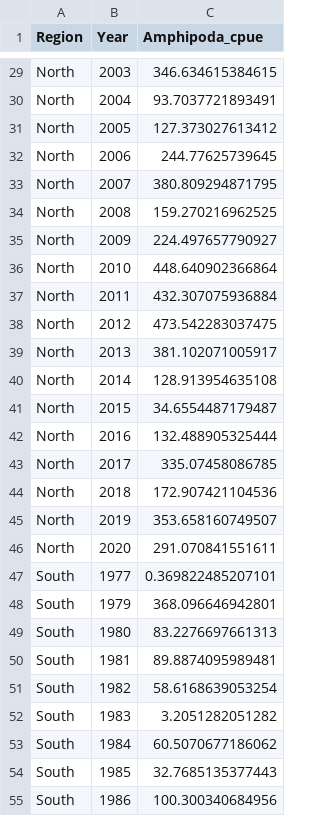
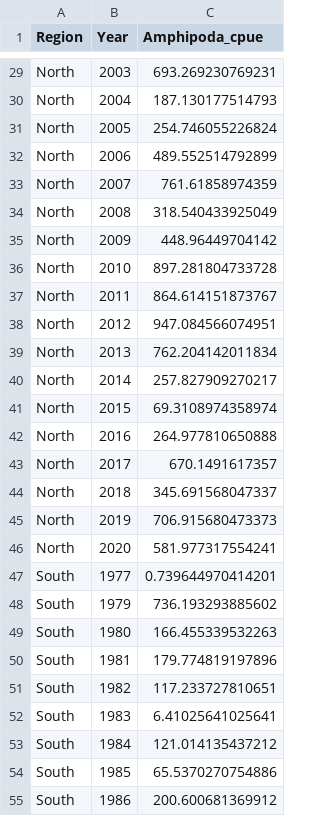
Before and after one commit to Delta-Stewardship-Council/swg-21-foodwebs, a CSV file: data/annual_averages/amphipod_annual_regions.csv, drawn as a sheet; only a part is shown, gaps mark what is left out; the diff covers the shown part only.

```diff
--- a/data/annual_averages/amphipod_annual_regions.csv
+++ b/data/annual_averages/amphipod_annual_regions.csv
@@ -29,27 +29,27 @@
-"North",2003,346.634615384615
-"North",2004,93.7037721893491
-"North",2005,127.373027613412
-"North",2006,244.77625739645
-"North",2007,380.809294871795
-"North",2008,159.270216962525
-"North",2009,224.497657790927
-"North",2010,448.640902366864
-"North",2011,432.307075936884
-"North",2012,473.542283037475
-"North",2013,381.102071005917
-"North",2014,128.913954635108
-"North",2015,34.6554487179487
-"North",2016,132.488905325444
-"North",2017,335.07458086785
-"North",2018,172.907421104536
-"North",2019,353.658160749507
-"North",2020,291.070841551611
-"South",1977,0.369822485207101
-"South",1979,368.096646942801
-"South",1980,83.2276697661313
-"South",1981,89.8874095989481
-"South",1982,58.6168639053254
-"South",1983,3.2051282051282
-"South",1984,60.5070677186062
-"South",1985,32.7685135377443
-"South",1986,100.300340684956
+"North",2003,693.269230769231
+"North",2004,187.130177514793
+"North",2005,254.746055226824
+"North",2006,489.552514792899
+"North",2007,761.61858974359
+"North",2008,318.540433925049
+"North",2009,448.96449704142
+"North",2010,897.281804733728
+"North",2011,864.614151873767
+"North",2012,947.084566074951
+"North",2013,762.204142011834
+"North",2014,257.827909270217
+"North",2015,69.3108974358974
+"North",2016,264.977810650888
+"North",2017,670.1491617357
+"North",2018,345.691568047337
+"North",2019,706.915680473373
+"North",2020,581.977317554241
+"South",1977,0.739644970414201
+"South",1979,736.193293885602
+"South",1980,166.455339532263
+"South",1981,179.774819197896
+"South",1982,117.233727810651
+"South",1983,6.41025641025641
+"South",1984,121.014135437212
+"South",1985,65.5370270754886
+"South",1986,200.600681369912
```
Also changed, not shown: 105 edited cells elsewhere in this file, data/annual_averages/amphipod_annual_noregions.csv, data/monthly_averages/amphipod_monthly_regions.csv, 1 other file.
